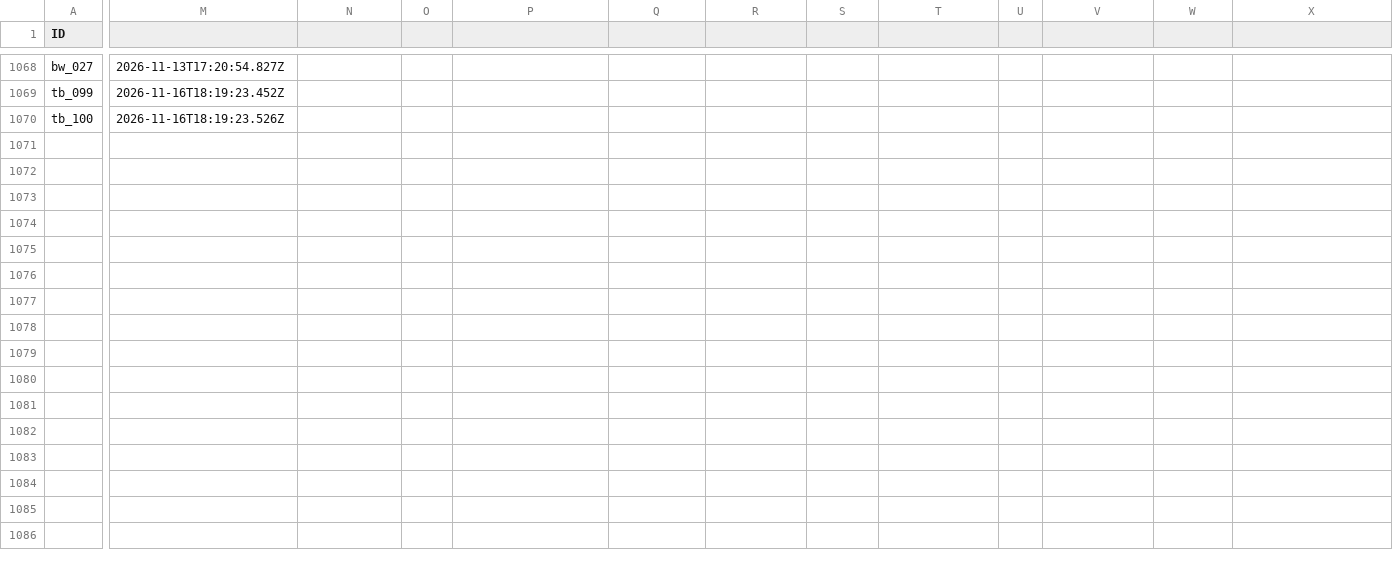
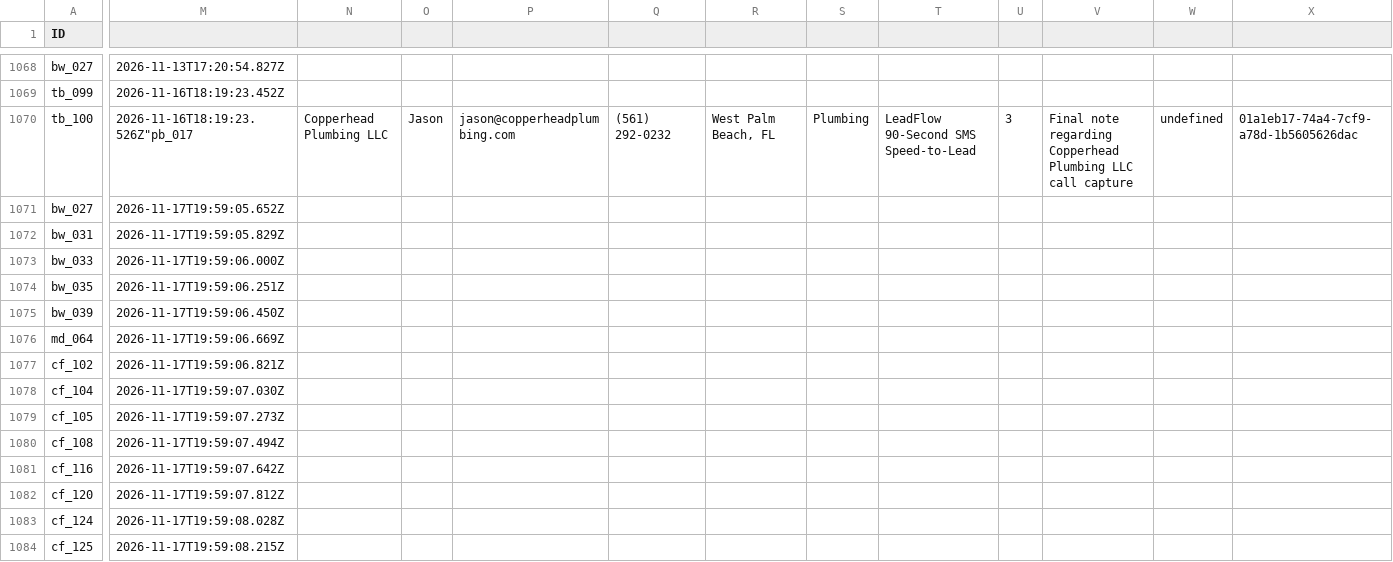
Before and after one commit to hluke2057-hub/Vantorxsolutions, a CSV file: data/outbound_cloud_campaign.csv, drawn as a sheet; only a part is shown, gaps mark what is left out; rows hold the shown columns only; the diff covers the shown part only; the diff names each change by its address in the sheet, - before the commit and + after, or states it on an @@ line.

Commit message:
chore(cloud-autopilot): 24/7 autonomous dispatch cycle completed [skip ci]

```diff
--- a/data/outbound_cloud_campaign.csv
+++ b/data/outbound_cloud_campaign.csv
-M1070: 2026-11-16T18:19:23.526Z
+M1070: 2026-11-16T18:19:23.526Z"pb_017
-N1070: (empty)
+N1070: Copperhead Plumbing LLC
-O1070: (empty)
+O1070: Jason
-P1070: (empty)
+P1070: jason@copperheadplumbing.com
-Q1070: (empty)
+Q1070: (561) 292-0232
-R1070: (empty)
+R1070: West Palm Beach, FL
-S1070: (empty)
+S1070: Plumbing
-T1070: (empty)
+T1070: LeadFlow 90-Second SMS Speed-to-Lead
-U1070: (empty)
+U1070: 3
-V1070: (empty)
+V1070: Final note regarding Copperhead Plumbing LLC call capture
-W1070: (empty)
+W1070: undefined
-X1070: (empty)
+X1070: 01a1eb17-74a4-7cf9-a78d-1b5605626dac
+row 1071: bw_027 | 2026-11-17T19:59:05.652Z
+row 1072: bw_031 | 2026-11-17T19:59:05.829Z
+row 1073: bw_033 | 2026-11-17T19:59:06.000Z
+row 1074: bw_035 | 2026-11-17T19:59:06.251Z
+row 1075: bw_039 | 2026-11-17T19:59:06.450Z
+row 1076: md_064 | 2026-11-17T19:59:06.669Z
+row 1077: cf_102 | 2026-11-17T19:59:06.821Z
+row 1078: cf_104 | 2026-11-17T19:59:07.030Z
+row 1079: cf_105 | 2026-11-17T19:59:07.273Z
+row 1080: cf_108 | 2026-11-17T19:59:07.494Z
+row 1081: cf_116 | 2026-11-17T19:59:07.642Z
+row 1082: cf_120 | 2026-11-17T19:59:07.812Z
+row 1083: cf_124 | 2026-11-17T19:59:08.028Z
+row 1084: cf_125 | 2026-11-17T19:59:08.215Z
```
Also changed, not shown: 1 edited cell elsewhere in this file, 7 other files.
